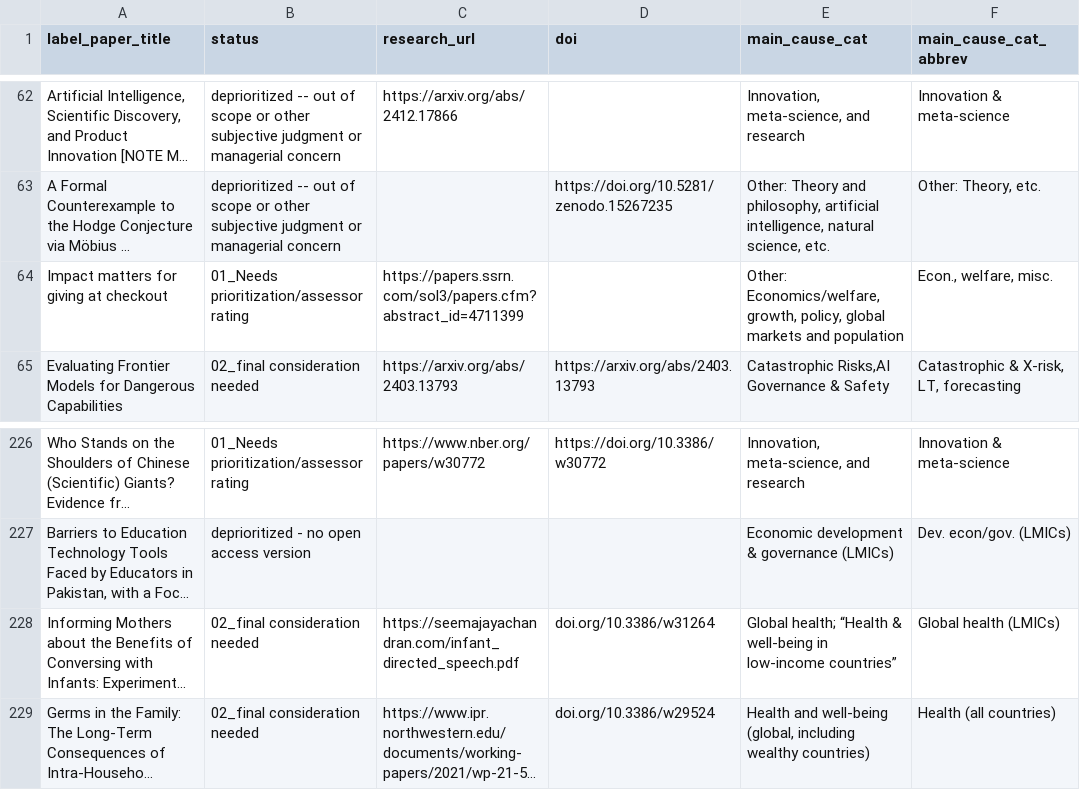
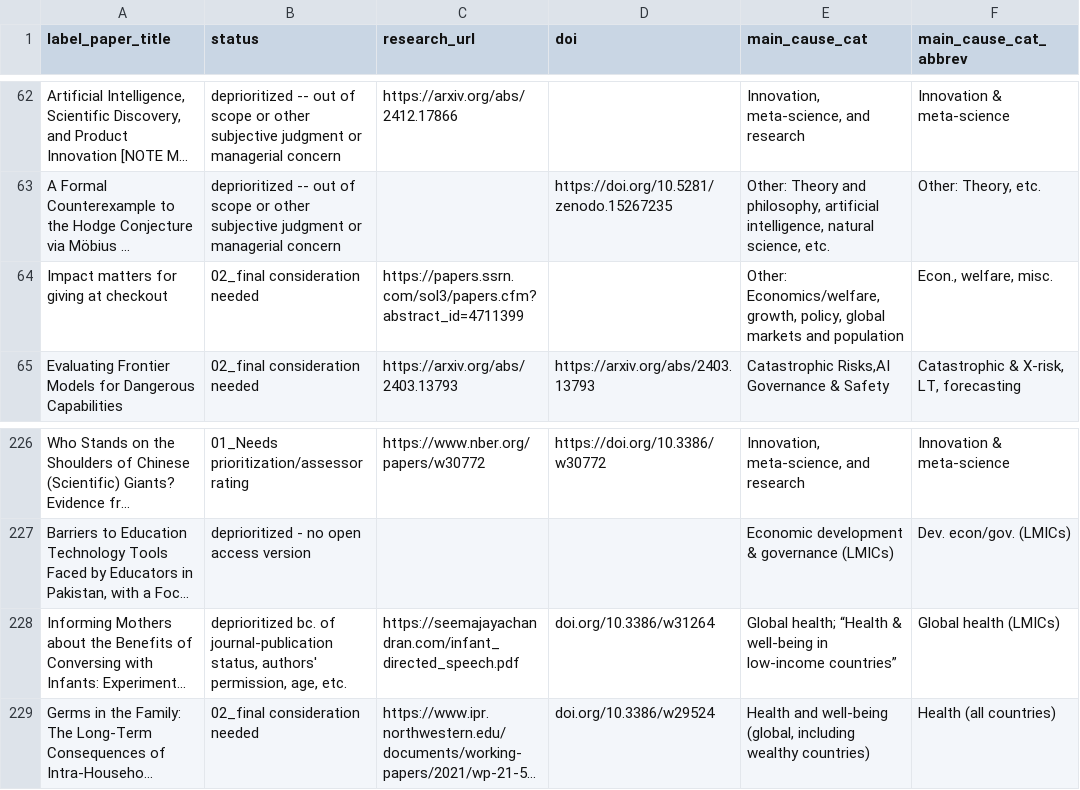
Before and after one commit to unjournal/unjournaldata, a CSV file: data/research.csv, drawn as a sheet; only a part is shown, gaps mark what is left out; long unchanged cells end in …; the diff names each change by its address in the sheet, - before the commit and + after, or states it on an @@ line.

```diff
--- a/data/research.csv
+++ b/data/research.csv
-B64 (status): 01_Needs prioritization/assessor rating
+B64 (status): 02_final consideration needed
-B228 (status): 02_final consideration needed
+B228 (status): deprioritized bc. of journal-publication status, authors' permission, age, etc.
```
